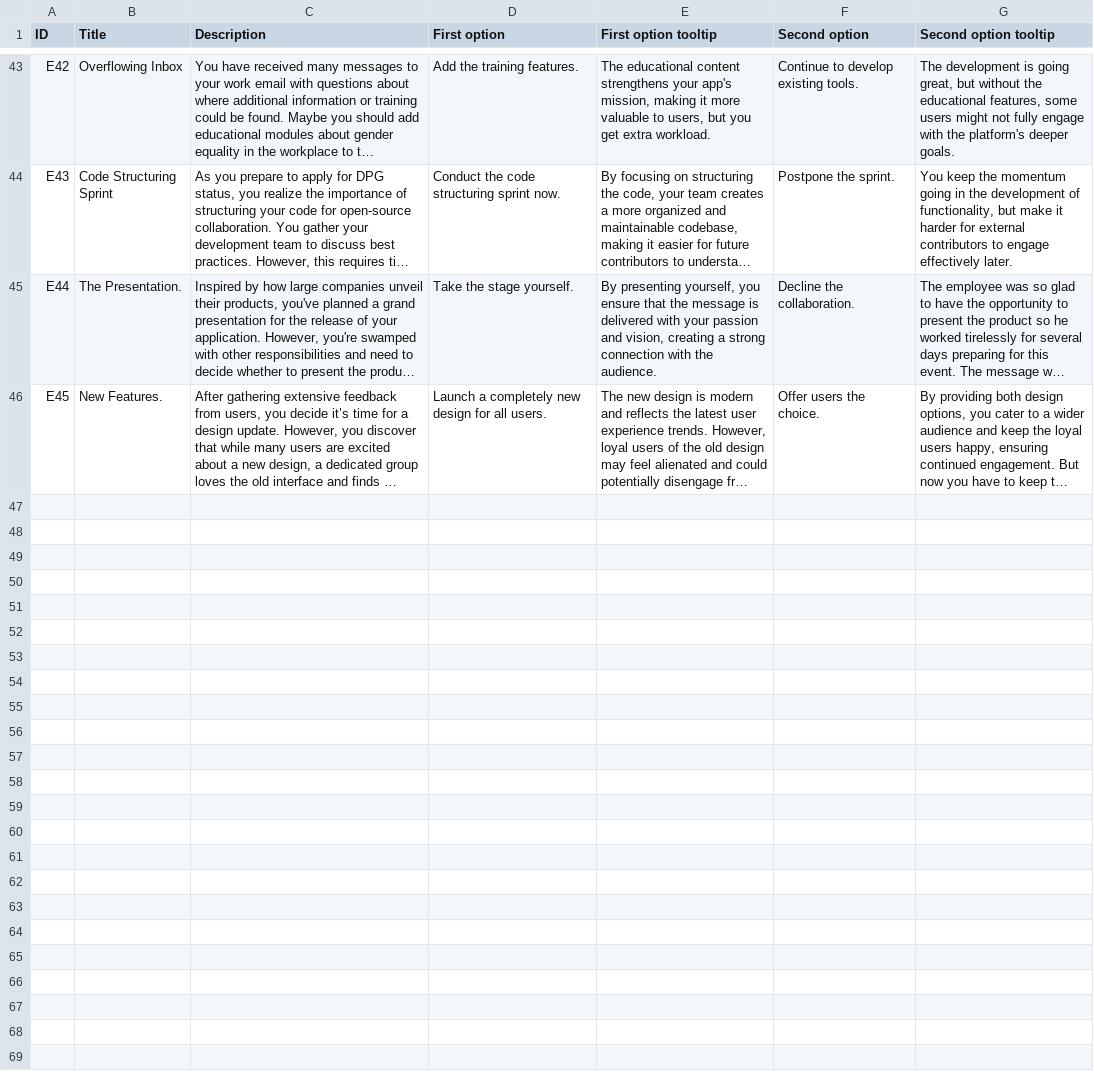
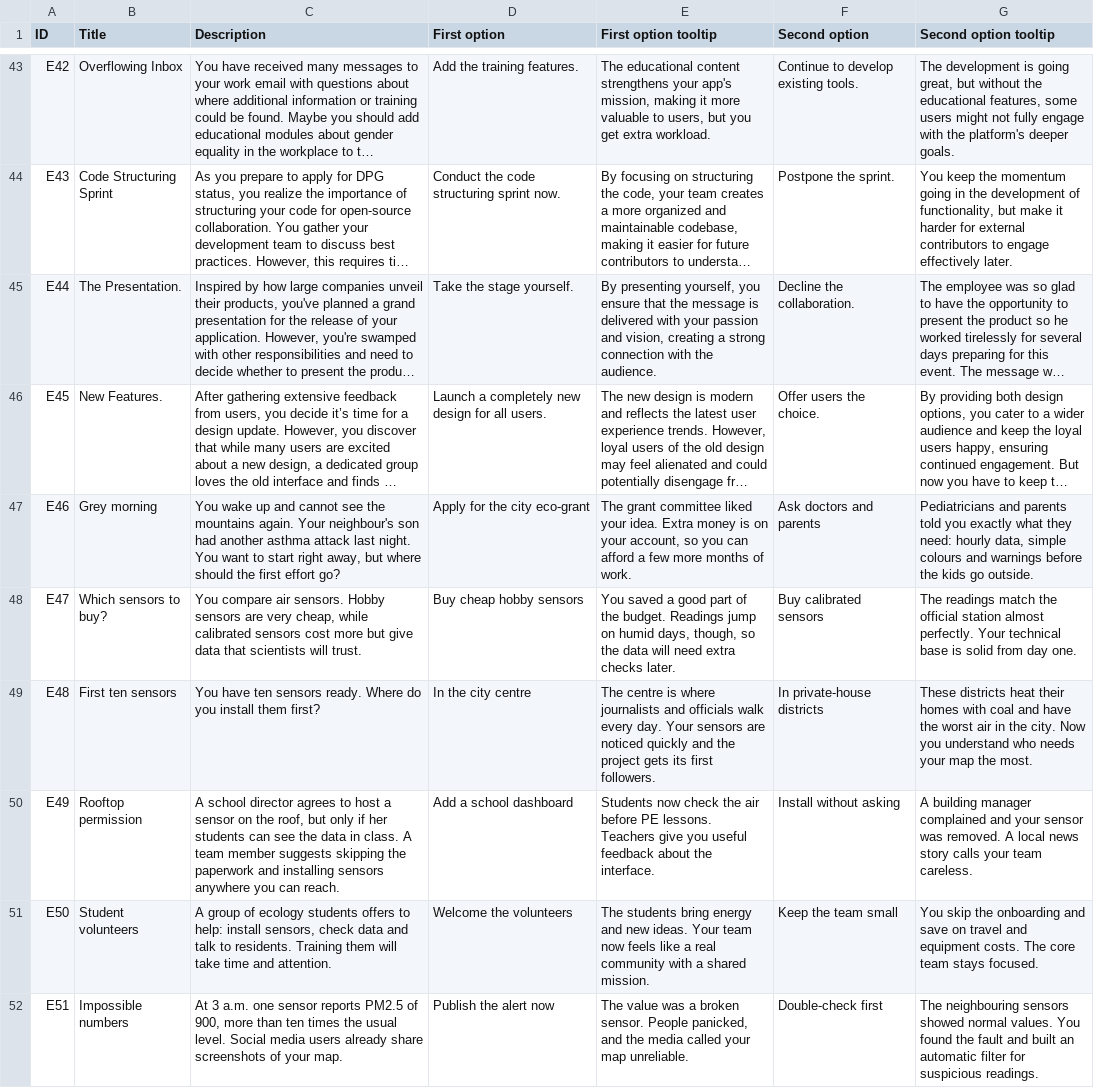
Before and after one commit to Kazakh-British-Technical-University/dpgsim, a CSV file: dpg_sim_export/Data/en/Events.csv, drawn as a sheet; only a part is shown, gaps mark what is left out; long unchanged cells end in …; the diff covers the shown part only; the diff names each change by its address in the sheet, - before the commit and + after, or states it on an @@ line.

Commit message:
Add scenario: Open Air – City Air Quality Map (SDG 11)

```diff
--- a/dpg_sim_export/Data/en/Events.csv
+++ b/dpg_sim_export/Data/en/Events.csv
+row 47: E46 | Grey morning | You wake up and cannot see the mountains again. Your neighbour's son had another asthma attack last night. You want to start right away, but where should the first effort go? | Apply for the city eco-grant | The grant committee liked your idea. Extra money is on your account, so you can afford a few more months of work. | Ask doctors and parents | Pediatricians and parents told you exactly what they need: hourly data, simple colours and warnings before the kids go outside.
+row 48: E47 | Which sensors to buy? | You compare air sensors. Hobby sensors are very cheap, while calibrated sensors cost more but give data that scientists will trust. | Buy cheap hobby sensors | You saved a good part of the budget. Readings jump on humid days, though, so the data will need extra checks later. | Buy calibrated sensors | The readings match the official station almost perfectly. Your technical base is solid from day one.
+row 49: E48 | First ten sensors | You have ten sensors ready. Where do you install them first? | In the city centre | The centre is where journalists and officials walk every day. Your sensors are noticed quickly and the project gets its first followers. | In private-house districts | These districts heat their homes with coal and have the worst air in the city. Now you understand who needs your map the most.
+row 50: E49 | Rooftop permission | A school director agrees to host a sensor on the roof, but only if her students can see the data in class. A team member suggests skipping the paperwork and installing sensors anywhere you can reach. | Add a school dashboard | Students now check the air before PE lessons. Teachers give you useful feedback about the interface. | Install without asking | A building manager complained and your sensor was removed. A local news story calls your team careless.
+row 51: E50 | Student volunteers | A group of ecology students offers to help: install sensors, check data and talk to residents. Training them will take time and attention. | Welcome the volunteers | The students bring energy and new ideas. Your team now feels like a real community with a shared mission. | Keep the team small | You skip the onboarding and save on travel and equipment costs. The core team stays focused.
+row 52: E51 | Impossible numbers | At 3 a.m. one sensor reports PM2.5 of 900, more than ten times the usual level. Social media users already share screenshots of your map. | Publish the alert now | The value was a broken sensor. People panicked, and the media called your map unreliable. | Double-check first | The neighbouring sensors showed normal values. You found the fault and built an automatic filter for suspicious readings.
```
Also changed, not shown: 6 added rows elsewhere in this file, 3 other files.
